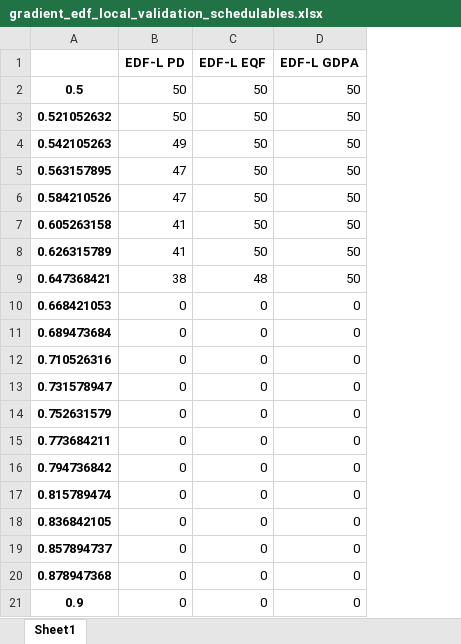
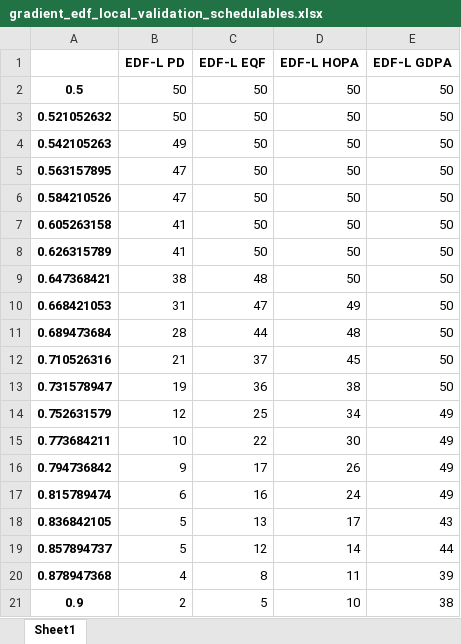
Before and after one commit to rivasjm/gradrts, an Excel workbook: workspace/gradient_edf_local_validation/gradient_edf_local_validation_schedulables.xlsx, sheet Sheet1, drawn as a sheet; values as stored, in another font and other column widths than the file's, no borders; addresses are those after the commit; the diff names each change by its address in the sheet, - before the commit and + after, or states it on an @@ line.

```diff
--- a/workspace/gradient_edf_local_validation/gradient_edf_local_validation_schedulables.xlsx (sheet Sheet1)
+++ b/workspace/gradient_edf_local_validation/gradient_edf_local_validation_schedulables.xlsx (sheet Sheet1)
+column D (EDF-L HOPA), rows 2-21: 50 | 50 | 50 | 50 | 50 | 50 | 50 | 50 | 49 | 48 | 45 | 38 | 34 | 30 | 26 | 24 | 17 | 14 | 11 | 10
-B10 (EDF-L PD): 0
+B10 (EDF-L PD): 31
-C10 (EDF-L EQF): 0
+C10 (EDF-L EQF): 47
-E10:E13 (EDF-L GDPA): 0
+E10:E13 (EDF-L GDPA): 50
-B11 (EDF-L PD): 0
+B11 (EDF-L PD): 28
-C11 (EDF-L EQF): 0
+C11 (EDF-L EQF): 44
-B12 (EDF-L PD): 0
+B12 (EDF-L PD): 21
-C12 (EDF-L EQF): 0
+C12 (EDF-L EQF): 37
-B13 (EDF-L PD): 0
+B13 (EDF-L PD): 19
-C13 (EDF-L EQF): 0
+C13 (EDF-L EQF): 36
-B14 (EDF-L PD): 0
+B14 (EDF-L PD): 12
-C14 (EDF-L EQF): 0
+C14 (EDF-L EQF): 25
-E14:E17 (EDF-L GDPA): 0
+E14:E17 (EDF-L GDPA): 49
-B15 (EDF-L PD): 0
+B15 (EDF-L PD): 10
-C15 (EDF-L EQF): 0
+C15 (EDF-L EQF): 22
-B16 (EDF-L PD): 0
+B16 (EDF-L PD): 9
-C16 (EDF-L EQF): 0
+C16 (EDF-L EQF): 17
-B17 (EDF-L PD): 0
+B17 (EDF-L PD): 6
-C17 (EDF-L EQF): 0
+C17 (EDF-L EQF): 16
-B18:B19 (EDF-L PD): 0
+B18:B19 (EDF-L PD): 5
-C18 (EDF-L EQF): 0
+C18 (EDF-L EQF): 13
-E18 (EDF-L GDPA): 0
+E18 (EDF-L GDPA): 43
-C19 (EDF-L EQF): 0
+C19 (EDF-L EQF): 12
-E19 (EDF-L GDPA): 0
+E19 (EDF-L GDPA): 44
-B20 (EDF-L PD): 0
+B20 (EDF-L PD): 4
-C20 (EDF-L EQF): 0
+C20 (EDF-L EQF): 8
-E20 (EDF-L GDPA): 0
+E20 (EDF-L GDPA): 39
-B21 (EDF-L PD): 0
+B21 (EDF-L PD): 2
-C21 (EDF-L EQF): 0
+C21 (EDF-L EQF): 5
-E21 (EDF-L GDPA): 0
+E21 (EDF-L GDPA): 38
```
Also changed, not shown: workspace/gradient_edf_local_validation/gradient_edf_local_validation_times.xlsx, 4 other files.
